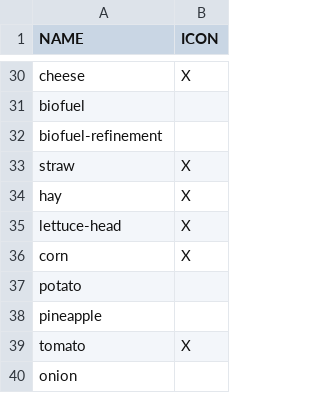
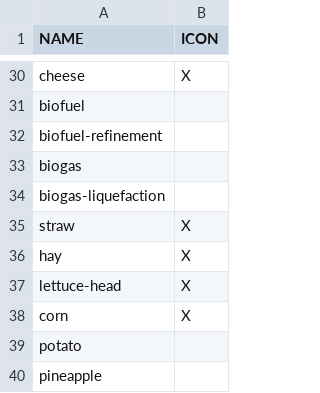
Before and after one commit to Jan5366x/Factorio-Agriculture, a CSV file: Assets/inventory/recipe.csv, drawn as a sheet; only a part is shown, gaps mark what is left out; the shorter side is filled out with more unchanged rows.

Commit message:
Add biogas and related recipes

```diff
--- a/Assets/inventory/recipe.csv
+++ b/Assets/inventory/recipe.csv
@@ -32,2 +32,4 @@ biofuel,
 biofuel-refinement,
+biogas,
+biogas-liquefaction,
 straw,X
```
Also changed, not shown: 3 other files.
